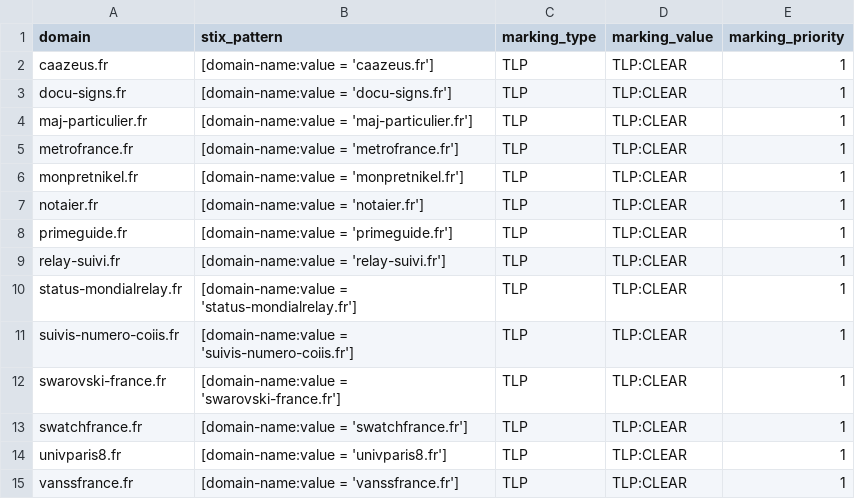
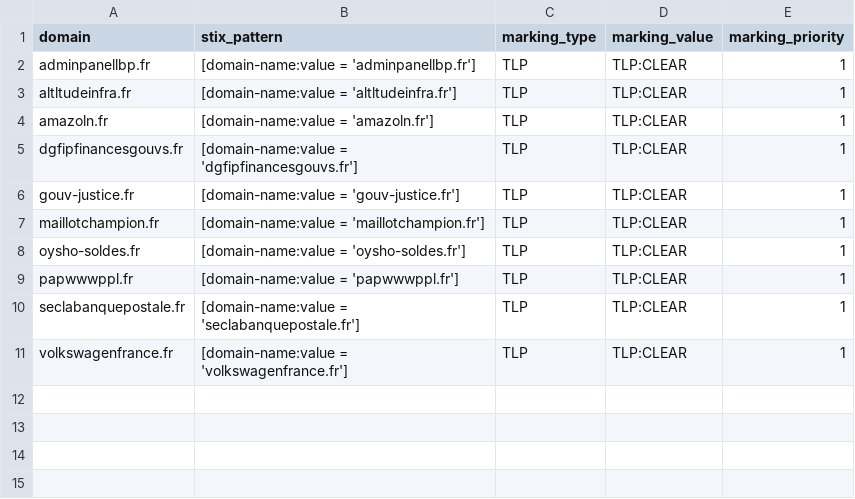
Before and after one commit to DreadFog/red_flag_domains_csv_feed_opencti, a CSV file: daily_domains.csv, drawn as a sheet.

```diff
--- a/daily_domains.csv
+++ b/daily_domains.csv
@@ -1,15 +1,11 @@
 domain,stix_pattern,marking_type,marking_value,marking_priority
-caazeus.fr,[domain-name:value = 'caazeus.fr'],TLP,TLP:CLEAR,1
-docu-signs.fr,[domain-name:value = 'docu-signs.fr'],TLP,TLP:CLEAR,1
-maj-particulier.fr,[domain-name:value = 'maj-particulier.fr'],TLP,TLP:CLEAR,1
-metrofrance.fr,[domain-name:value = 'metrofrance.fr'],TLP,TLP:CLEAR,1
-monpretnikel.fr,[domain-name:value = 'monpretnikel.fr'],TLP,TLP:CLEAR,1
-notaier.fr,[domain-name:value = 'notaier.fr'],TLP,TLP:CLEAR,1
-primeguide.fr,[domain-name:value = 'primeguide.fr'],TLP,TLP:CLEAR,1
-relay-suivi.fr,[domain-name:value = 'relay-suivi.fr'],TLP,TLP:CLEAR,1
-status-mondialrelay.fr,[domain-name:value = 'status-mondialrelay.fr'],TLP,TLP:CLEAR,1
-suivis-numero-coiis.fr,[domain-name:value = 'suivis-numero-coiis.fr'],TLP,TLP:CLEAR,1
-swarovski-france.fr,[domain-name:value = 'swarovski-france.fr'],TLP,TLP:CLEAR,1
-swatchfrance.fr,[domain-name:value = 'swatchfrance.fr'],TLP,TLP:CLEAR,1
-univparis8.fr,[domain-name:value = 'univparis8.fr'],TLP,TLP:CLEAR,1
-vanssfrance.fr,[domain-name:value = 'vanssfrance.fr'],TLP,TLP:CLEAR,1
+adminpanellbp.fr,[domain-name:value = 'adminpanellbp.fr'],TLP,TLP:CLEAR,1
+altltudeinfra.fr,[domain-name:value = 'altltudeinfra.fr'],TLP,TLP:CLEAR,1
+amazoln.fr,[domain-name:value = 'amazoln.fr'],TLP,TLP:CLEAR,1
+dgfipfinancesgouvs.fr,[domain-name:value = 'dgfipfinancesgouvs.fr'],TLP,TLP:CLEAR,1
+gouv-justice.fr,[domain-name:value = 'gouv-justice.fr'],TLP,TLP:CLEAR,1
+maillotchampion.fr,[domain-name:value = 'maillotchampion.fr'],TLP,TLP:CLEAR,1
+oysho-soldes.fr,[domain-name:value = 'oysho-soldes.fr'],TLP,TLP:CLEAR,1
+papwwwppl.fr,[domain-name:value = 'papwwwppl.fr'],TLP,TLP:CLEAR,1
+seclabanquepostale.fr,[domain-name:value = 'seclabanquepostale.fr'],TLP,TLP:CLEAR,1
+volkswagenfrance.fr,[domain-name:value = 'volkswagenfrance.fr'],TLP,TLP:CLEAR,1
```
